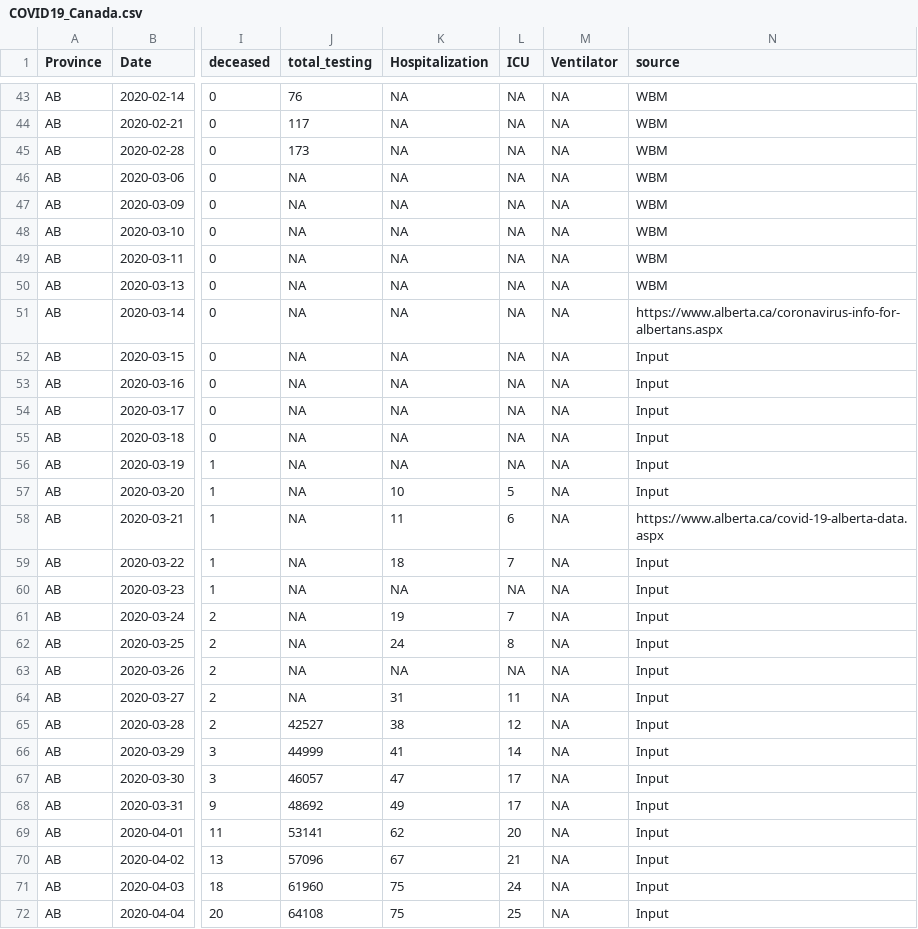
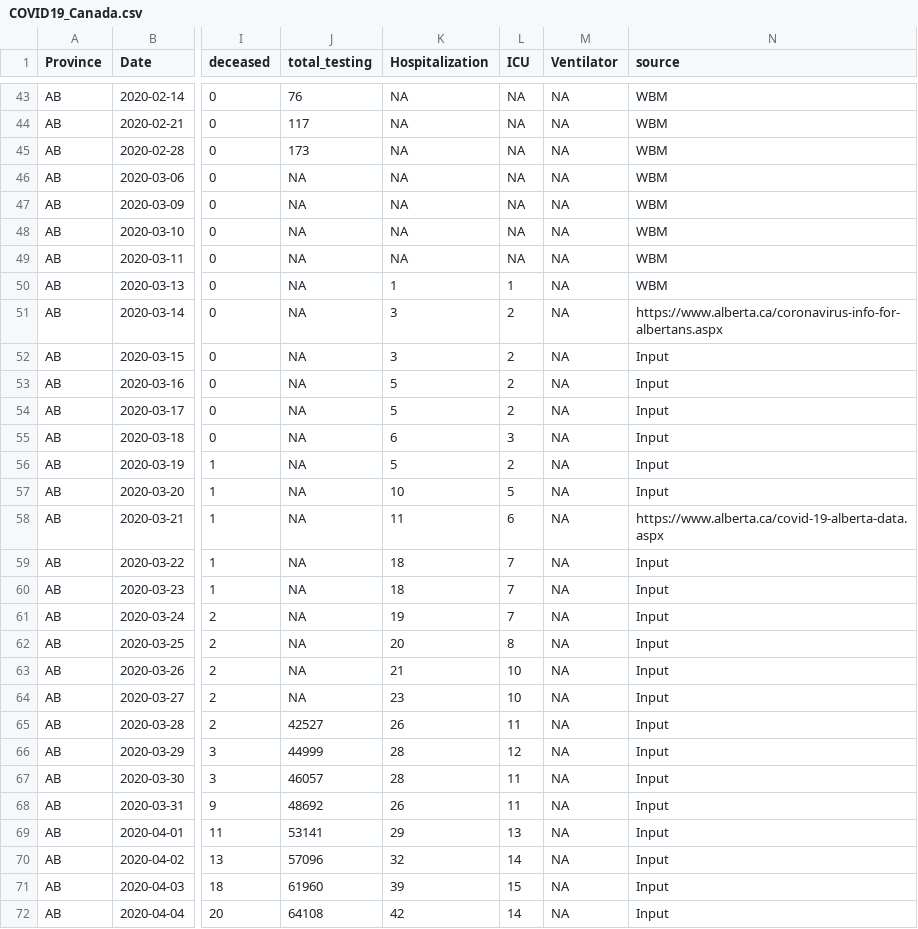
Before and after one commit to wzmli/COVID19-Canada, a CSV file: COVID19_Canada.csv, drawn as a sheet; only a part is shown, gaps mark what is left out; the diff covers the shown part only; the diff names each change by its address in the sheet, - before the commit and + after, or states it on an @@ line.

```diff
--- a/COVID19_Canada.csv
+++ b/COVID19_Canada.csv
-K50 (Hospitalization): NA
+K50 (Hospitalization): 1
-L50 (ICU): NA
+L50 (ICU): 1
-K51:K52 (Hospitalization): NA
+K51:K52 (Hospitalization): 3
-L51:L54 (ICU): NA
+L51:L54 (ICU): 2
-K53:K54 (Hospitalization): NA
+K53:K54 (Hospitalization): 5
-K55 (Hospitalization): NA
+K55 (Hospitalization): 6
-L55 (ICU): NA
+L55 (ICU): 3
-K56 (Hospitalization): NA
+K56 (Hospitalization): 5
-L56 (ICU): NA
+L56 (ICU): 2
-K60 (Hospitalization): NA
+K60 (Hospitalization): 18
-L60 (ICU): NA
+L60 (ICU): 7
-K62 (Hospitalization): 24
+K62 (Hospitalization): 20
-K63 (Hospitalization): NA
+K63 (Hospitalization): 21
-L63 (ICU): NA
+L63 (ICU): 10
-K64 (Hospitalization): 31
+K64 (Hospitalization): 23
-L64 (ICU): 11
+L64 (ICU): 10
-K65 (Hospitalization): 38
+K65 (Hospitalization): 26
-L65 (ICU): 12
+L65 (ICU): 11
-K66 (Hospitalization): 41
+K66 (Hospitalization): 28
-L66 (ICU): 14
+L66 (ICU): 12
-K67 (Hospitalization): 47
+K67 (Hospitalization): 28
-L67:L68 (ICU): 17
+L67:L68 (ICU): 11
-K68 (Hospitalization): 49
+K68 (Hospitalization): 26
-K69 (Hospitalization): 62
+K69 (Hospitalization): 29
-L69 (ICU): 20
+L69 (ICU): 13
-K70 (Hospitalization): 67
+K70 (Hospitalization): 32
-L70 (ICU): 21
+L70 (ICU): 14
-K71 (Hospitalization): 75
+K71 (Hospitalization): 39
-L71 (ICU): 24
+L71 (ICU): 15
-K72 (Hospitalization): 75
+K72 (Hospitalization): 42
-L72 (ICU): 25
+L72 (ICU): 14
```
Also changed, not shown: 49 edited cells elsewhere in this file, git_push/clean.Rout.csv, 4 other files.
